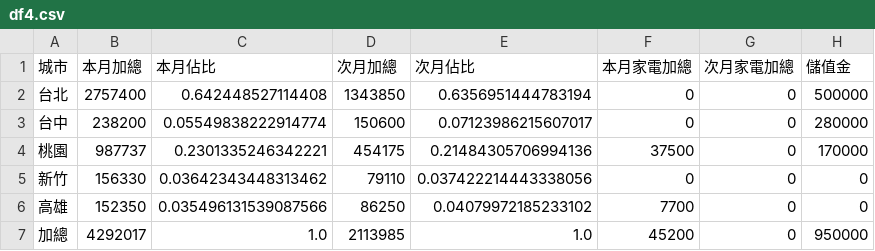
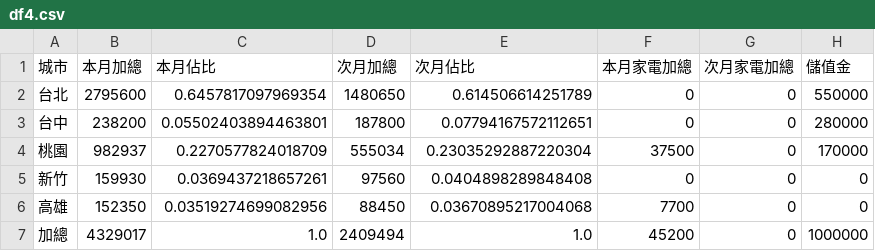
Before and after one commit to jenny-smart/OP-system, a CSV file: dashboard_data/latest/df4.csv, drawn as a sheet.

```diff
--- a/dashboard_data/latest/df4.csv
+++ b/dashboard_data/latest/df4.csv
@@ -1,7 +1,7 @@
 城市,本月加總,本月佔比,次月加總,次月佔比,本月家電加總,次月家電加總,儲值金
-台北,2757400,0.642448527114408,1343850,0.6356951444783194,0,0,500000
-台中,238200,0.05549838222914774,150600,0.07123986215607017,0,0,280000
-桃園,987737,0.2301335246342221,454175,0.21484305706994136,37500,0,170000
-新竹,156330,0.03642343448313462,79110,0.037422214443338056,0,0,0
-高雄,152350,0.035496131539087566,86250,0.04079972185233102,7700,0,0
-加總,4292017,1.0,2113985,1.0,45200,0,950000
+台北,2795600,0.6457817097969354,1480650,0.614506614251789,0,0,550000
+台中,238200,0.05502403894463801,187800,0.07794167572112651,0,0,280000
+桃園,982937,0.2270577824018709,555034,0.23035292887220304,37500,0,170000
+新竹,159930,0.0369437218657261,97560,0.0404898289848408,0,0,0
+高雄,152350,0.03519274699082956,88450,0.03670895217004068,7700,0,0
+加總,4329017,1.0,2409494,1.0,45200,0,1000000
```
Also changed, not shown: dashboard_data/latest/daily_df.csv, dashboard_data/latest/next_month_daily_df.csv, 15 other files.
